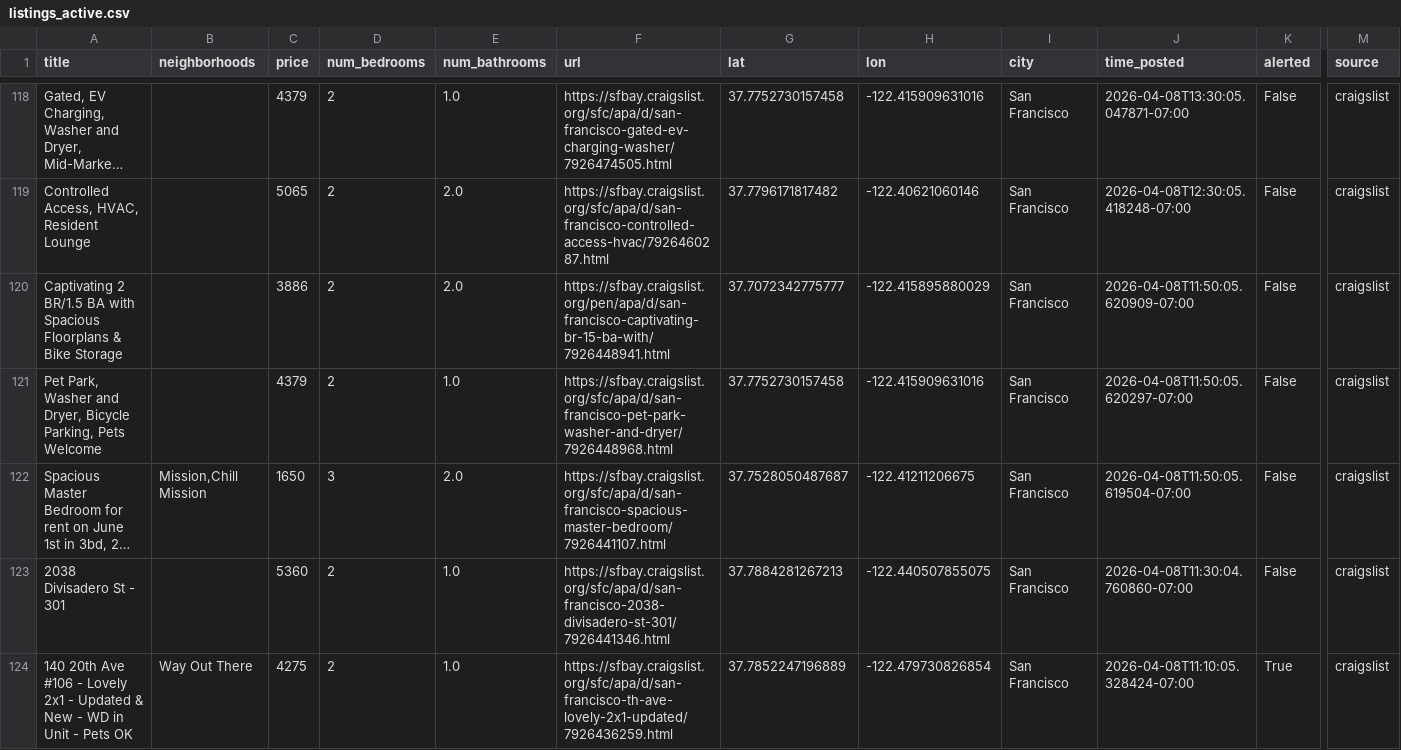
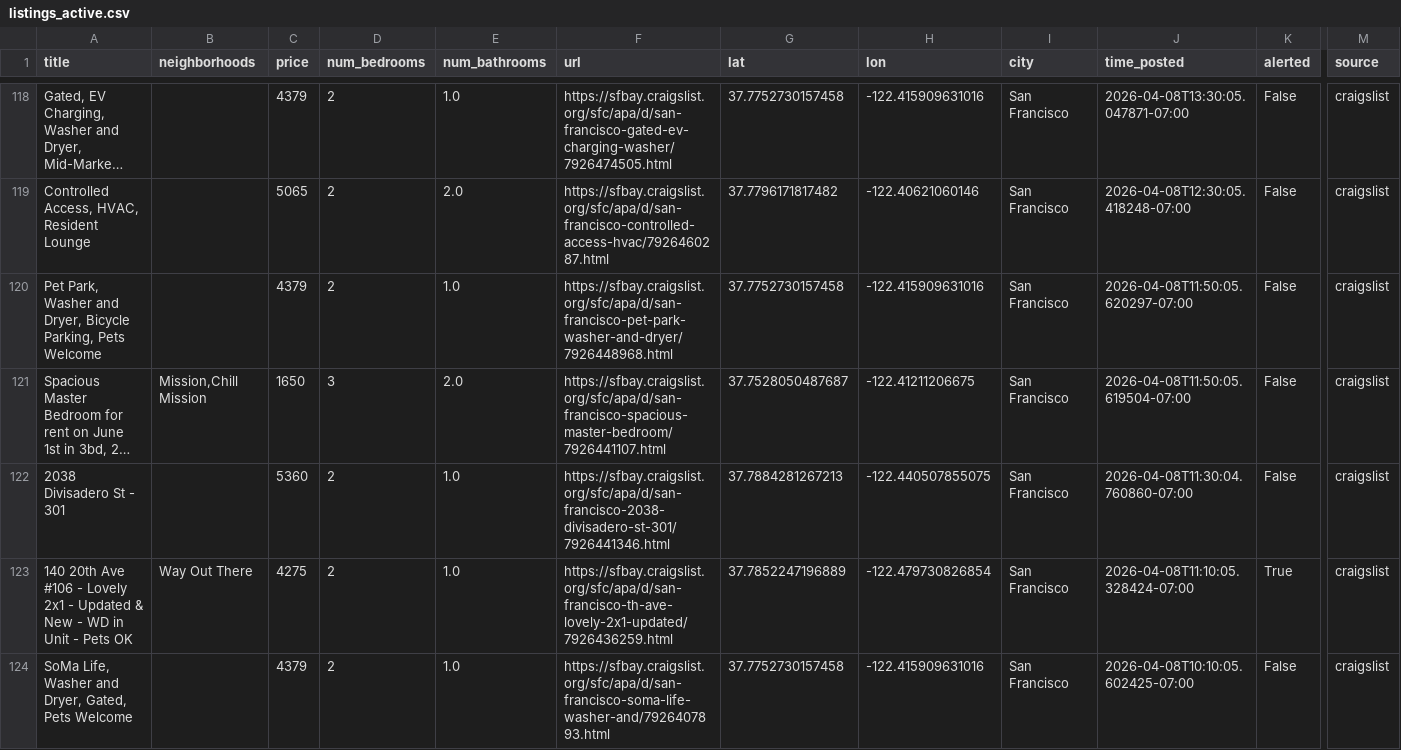
Before and after one commit to dHbdHbdHb/craigslist_alert, a CSV file: craigslist_data/listings_active.csv, drawn as a sheet; only a part is shown, gaps mark what is left out; the shorter side is filled out with more unchanged rows; long unchanged cells end in …; rows hold the shown columns only; the diff covers the shown part only; the diff names each change by its address in the sheet, - before the commit and + after, or states it on an @@ line.

Commit message:
Auto-update listings: 2026-04-10 11:52:06

```diff
--- a/craigslist_data/listings_active.csv
+++ b/craigslist_data/listings_active.csv
-row 120: Captivating 2 BR/1.5 BA with Spacious Floorplans & Bike Storage |  | 3886 | 2 | 2.0 | https://sfbay.craigslist.org/pen/apa/d/san-francisco-captivating-br-15-ba-with/7926448941.html | 37.7072342775777 | -122.415895880029 | San Francisco | 2026-04-08T11:50:05.620909-07:00 | False | craigslist
```
Also changed, not shown: 1 removed row elsewhere in this file, 1 other file.
